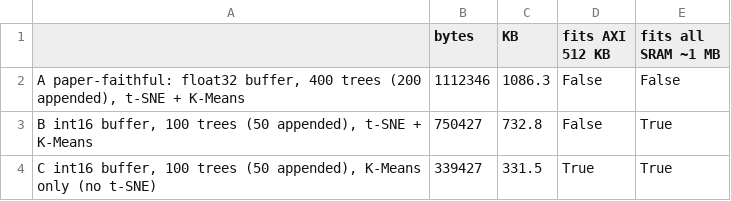
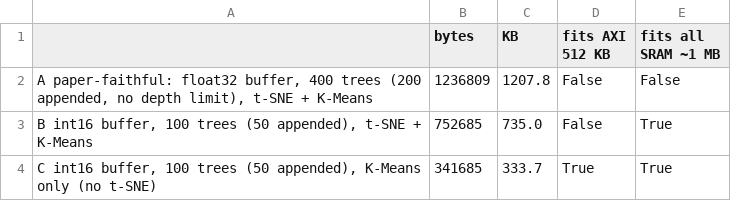
Before and after one commit to momotoofurry/pppp, a CSV file: results/ram_scenarios.csv, drawn as a sheet.

```diff
--- a/results/ram_scenarios.csv
+++ b/results/ram_scenarios.csv
@@ -1,4 +1,4 @@
 ,bytes,KB,fits AXI 512 KB,fits all SRAM ~1 MB
-"A paper-faithful: float32 buffer, 400 trees (200 appended), t-SNE + K-Means",1112346,1086.3,False,False
-"B int16 buffer, 100 trees (50 appended), t-SNE + K-Means",750427,732.8,False,True
-"C int16 buffer, 100 trees (50 appended), K-Means only (no t-SNE)",339427,331.5,True,True
+"A paper-faithful: float32 buffer, 400 trees (200 appended, no depth limit), t-SNE + K-Means",1236809,1207.8,False,False
+"B int16 buffer, 100 trees (50 appended), t-SNE + K-Means",752685,735.0,False,True
+"C int16 buffer, 100 trees (50 appended), K-Means only (no t-SNE)",341685,333.7,True,True
```
Also changed, not shown: results/ram_estimate.csv, 3 other files.
